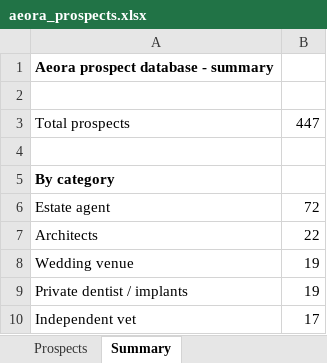
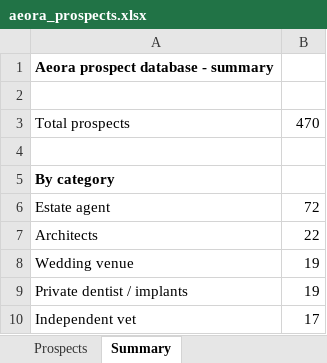
Before and after one commit to houghtonstudioco-afk/Houghton-property-partners, an Excel workbook: prospects/aeora_prospects.xlsx, sheet Summary, drawn as a sheet; only a part is shown; values as stored, in another font and other column widths than the file's, no borders; the diff covers the shown part only; the diff names each change by its address in the sheet, - before the commit and + after, or states it on an @@ line.

```diff
--- a/prospects/aeora_prospects.xlsx (sheet Summary)
+++ b/prospects/aeora_prospects.xlsx (sheet Summary)
-B3: 447
+B3: 470
```
Also changed, not shown: 19 added rows elsewhere in this sheet, sheet Prospects, 2 other files.
